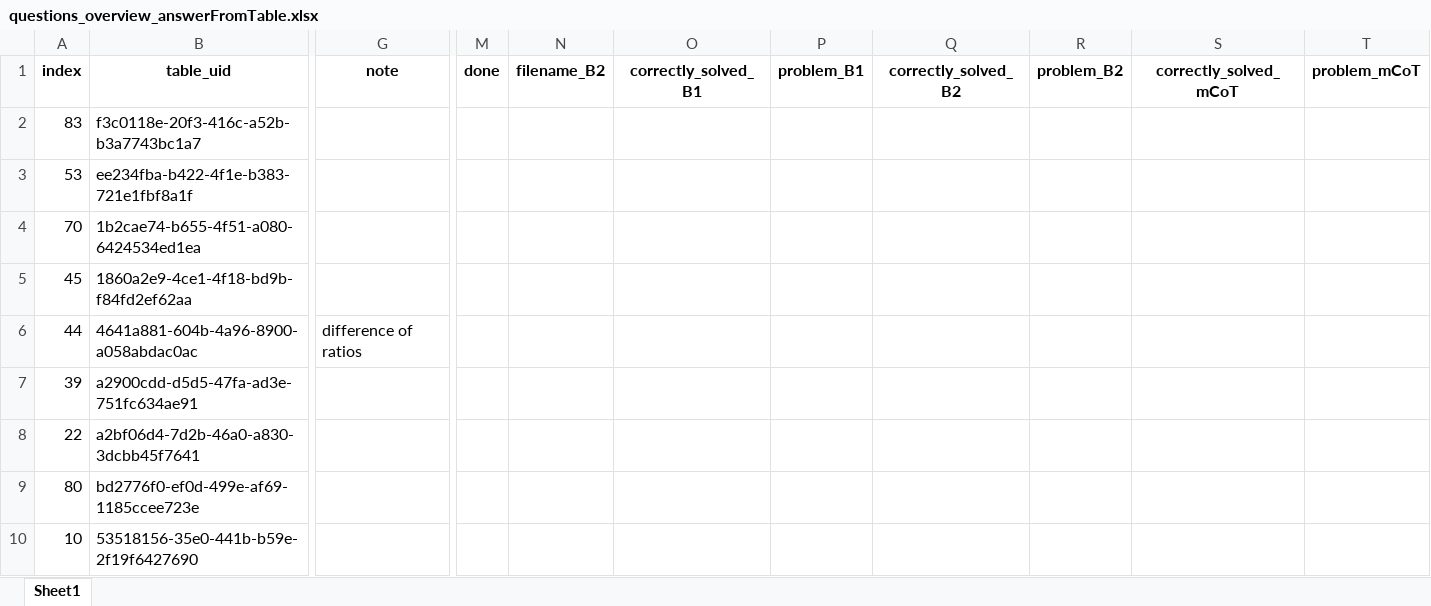
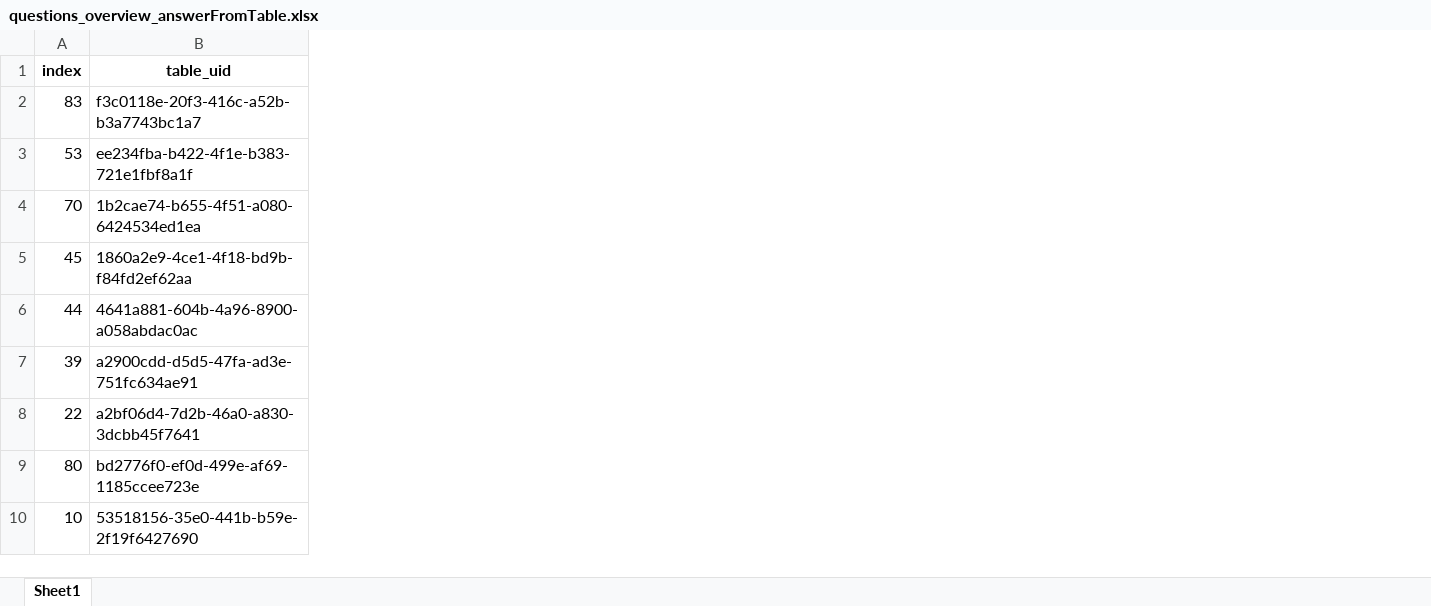
Before and after one commit to schlueter-m/llmSeminar, an Excel workbook: data/questions_overview_answerFromTable.xlsx, sheet Sheet1, drawn as a sheet; only a part is shown, gaps mark what is left out; values as stored, in another font and other column widths than the file's, no borders; the diff names each change by its address in the sheet, - before the commit and + after, or states it on an @@ line.

```diff
--- a/data/questions_overview_answerFromTable.xlsx (sheet Sheet1)
+++ b/data/questions_overview_answerFromTable.xlsx (sheet Sheet1)
-column G (note), row 6: difference of ratios
-column M (done), empty
-column N (filename_B2), empty
-column O (correctly_solved_B1), empty
-column P (problem_B1), empty
-column Q (correctly_solved_B2), empty
-column R (problem_B2), empty
-column S (correctly_solved_mCoT), empty
-column T (problem_mCoT), empty
```
Also changed, not shown: data/manual_cot_exemplars.xlsx, 12 other files.
